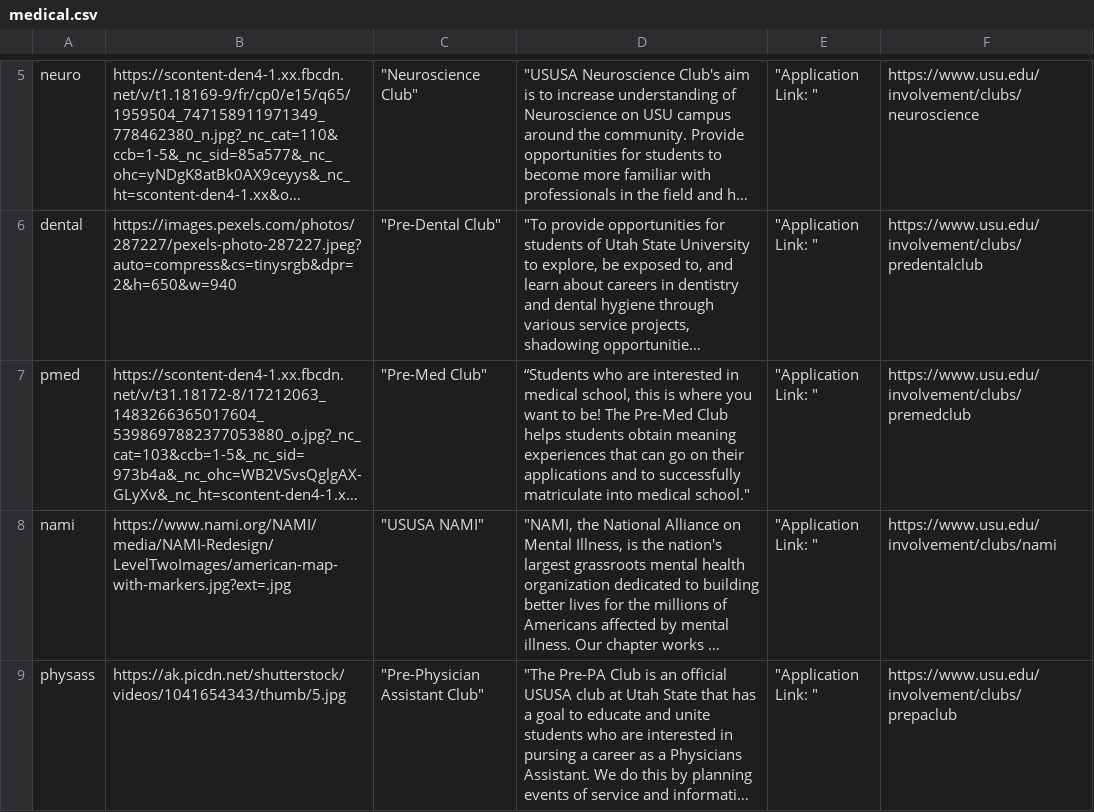
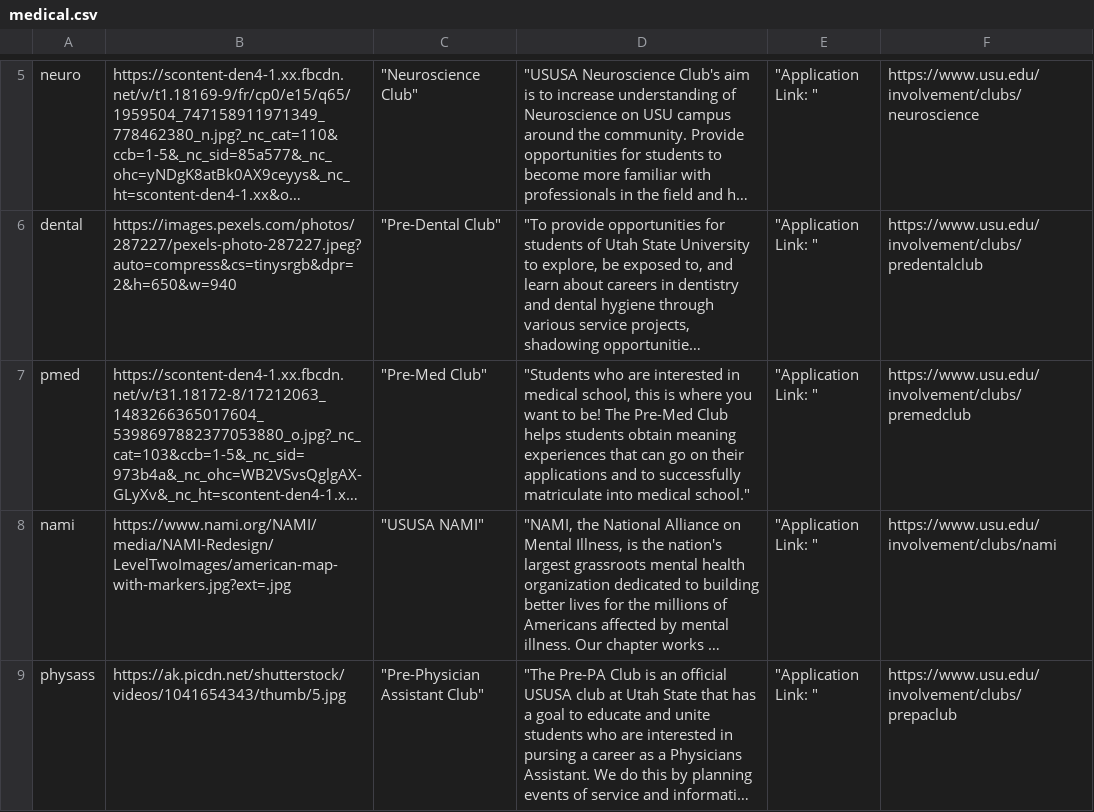
Before and after one commit to Apple-Seeds/BLUEQuiz, a CSV file: BlueQuiz/data/clubdata/academic/medical.csv, drawn as a sheet; only a part is shown, gaps mark what is left out; long unchanged cells end in …; the diff names each change by its address in the sheet, - before the commit and + after, or states it on an @@ line.

```diff
--- a/BlueQuiz/data/clubdata/academic/medical.csv
+++ b/BlueQuiz/data/clubdata/academic/medical.csv
-D7: “Students who are…
+D7: "Students who are…
```
Also changed, not shown: BlueQuiz/data/clubdata/recreation/lifestyle.csv, 1 other file.
